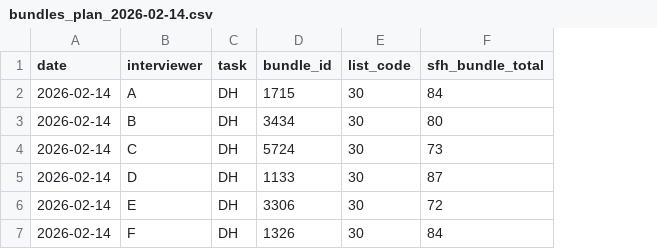
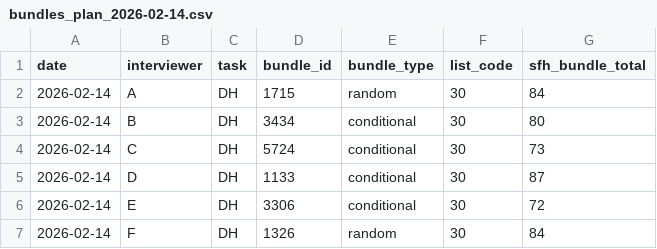
Before and after one commit to IrisWang2333/fieldprep, a CSV file: outputs/plans/bundles_plan_2026-02-14.csv, drawn as a sheet; the diff names each change by its address in the sheet, - before the commit and + after, or states it on an @@ line.

```diff
--- a/outputs/plans/bundles_plan_2026-02-14.csv
+++ b/outputs/plans/bundles_plan_2026-02-14.csv
+column E (bundle_type), rows 2-7: random | conditional | conditional | conditional | conditional | random
```
Also changed, not shown: 4 other files.
